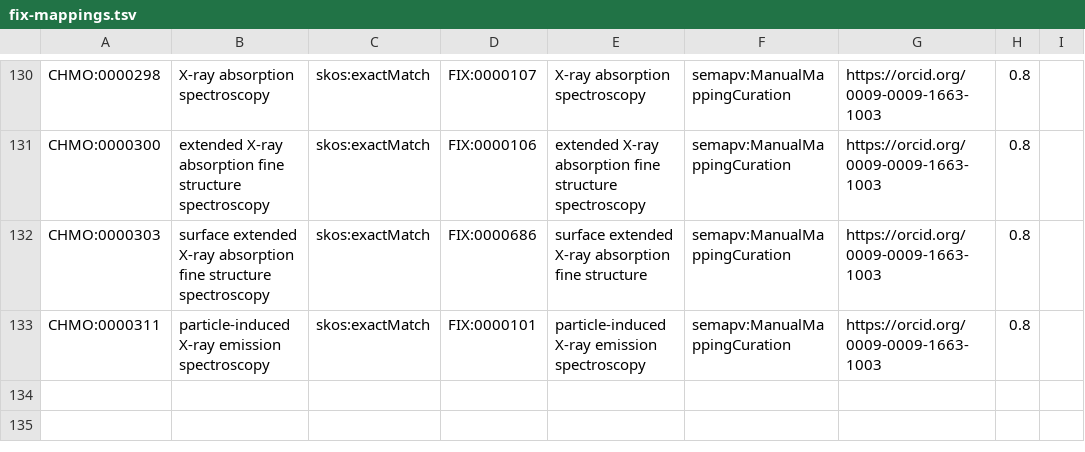
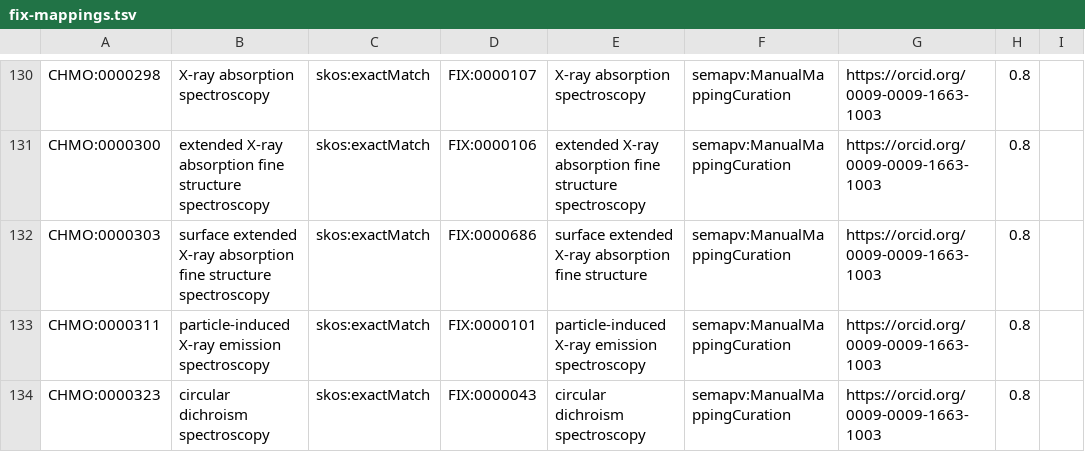
Before and after one commit to NFDI4Chem/rsc-cmo, a TSV file: src/mappings/fix-mappings.tsv, drawn as a sheet; only a part is shown, gaps mark what is left out.

Commit message:
Added CHMO:0000323 to fix mapping

```diff
--- a/src/mappings/fix-mappings.tsv
+++ b/src/mappings/fix-mappings.tsv
@@ -133 +133,2 @@ CHMO:0000303	surface extended X-ray absorption fine structure spectroscopy	skos:
 CHMO:0000311	particle-induced X-ray emission spectroscopy	skos:exactMatch	FIX:0000101	particle-induced X-ray emission spectroscopy	semapv:ManualMappingCuration	https://orcid.org/0009-0009-1663-1003	0.8
+CHMO:0000323	circular dichroism spectroscopy	skos:exactMatch	FIX:0000043	circular dichroism spectroscopy	semapv:ManualMappingCuration	https://orcid.org/0009-0009-1663-1003	0.8
```
